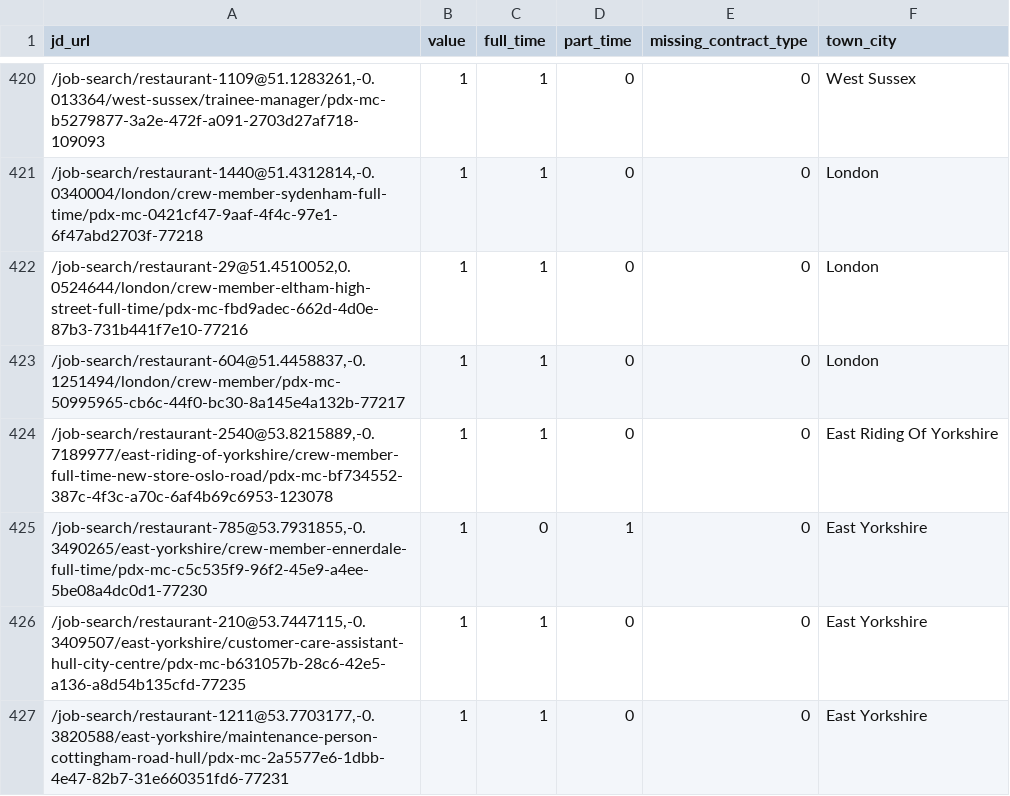
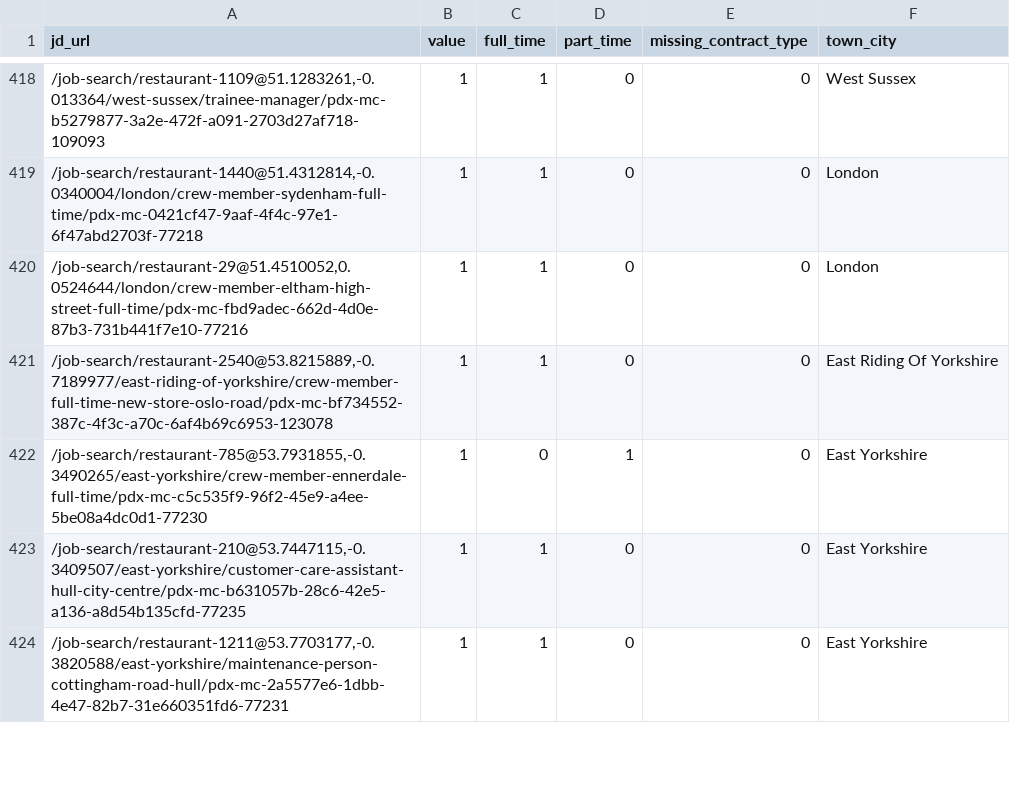
Before and after one commit to aaronisaacs-glitch/mcdonalds-job-tracker, a CSV file: current_jobs.csv, drawn as a sheet; only a part is shown, gaps mark what is left out; removed rows and columns are numbered as before the commit, all else as after; the diff covers the shown part only; the diff names each change by its address in the sheet, - before the commit and + after, or states it on an @@ line.

```diff
--- a/current_jobs.csv
+++ b/current_jobs.csv
-row 423: /job-search/restaurant-604@51.4458837,-0.1251494/london/crew-member/pdx-mc-50995965-cb6c-44f0-bc30-8a145e4a132b-77217 | 1 | 1 | 0 | 0 | London
```
Also changed, not shown: 17 added rows and 13 removed rows elsewhere in this file, job_counts.csv.
